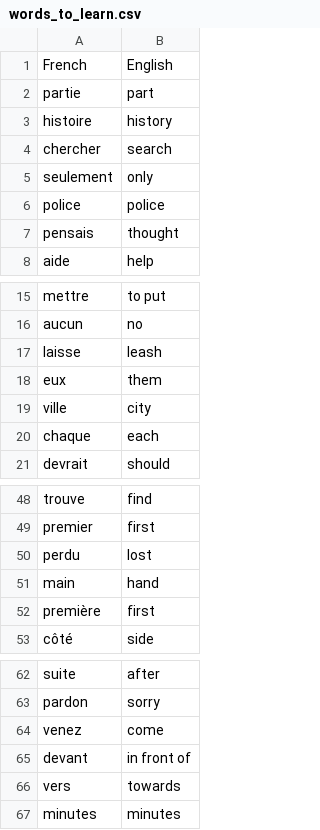
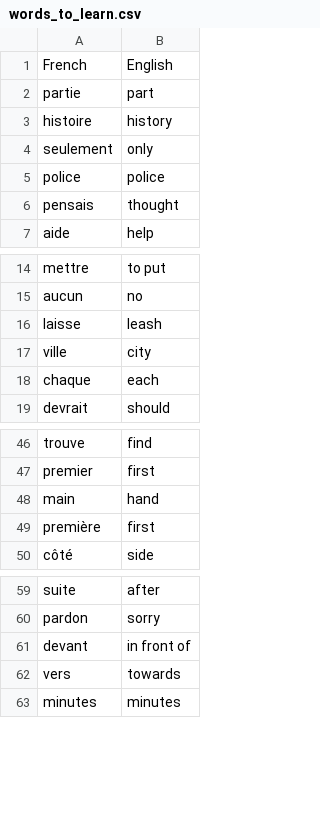
Before and after one commit to skthati/python_tkinter, a CSV file: flash-cards/data/words_to_learn.csv, drawn as a sheet; only a part is shown, gaps mark what is left out; the diff names each change by its address in the sheet, - before the commit and + after, or states it on an @@ line.

```diff
--- a/flash-cards/data/words_to_learn.csv
+++ b/flash-cards/data/words_to_learn.csv
-row 4: chercher | search
-row 18: eux | them
-row 50: perdu | lost
-row 64: venez | come
```
Also changed, not shown: 1 other file.
